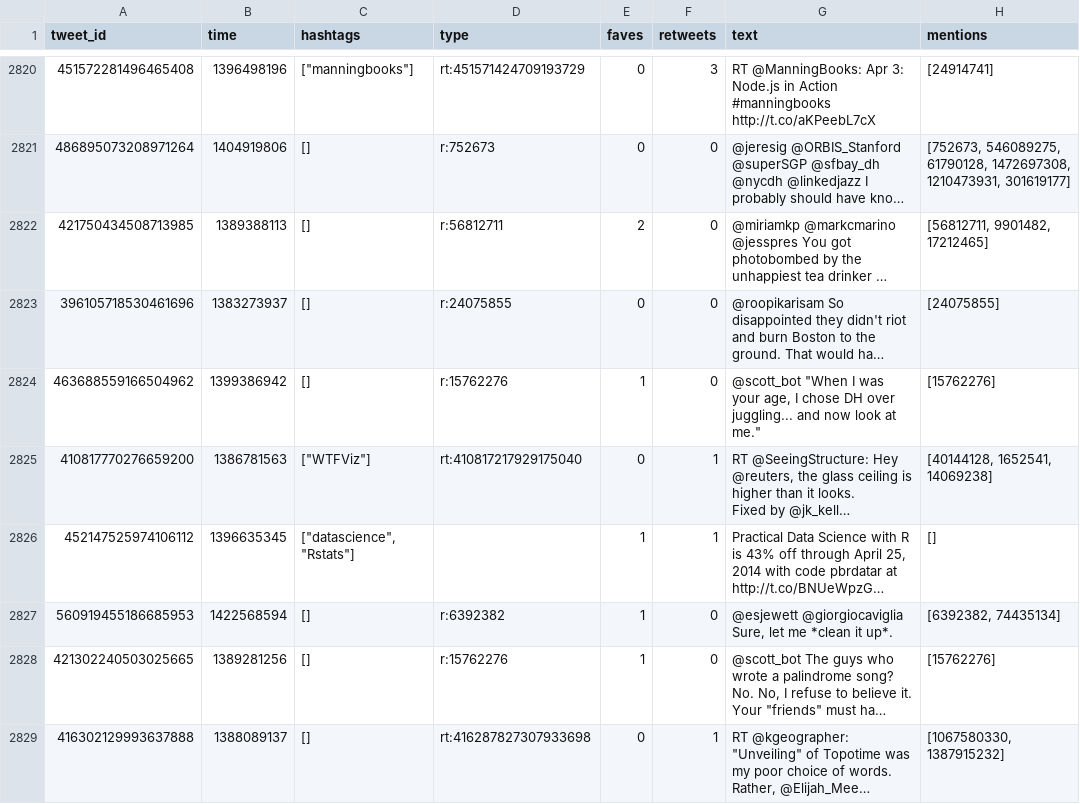
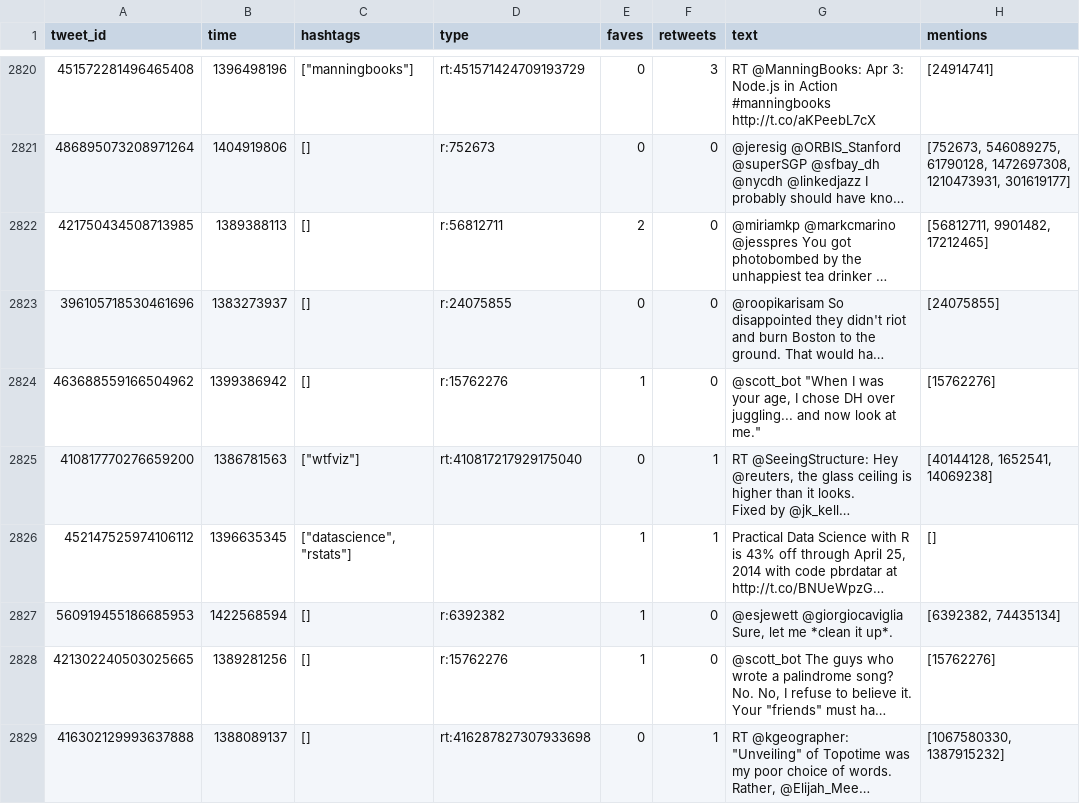
Before and after one commit to sxywu/tweety, a CSV file: data/Elijah_Meeks.csv, drawn as a sheet; only a part is shown, gaps mark what is left out; long unchanged cells end in …; the diff covers the shown part only; the diff names each change by its address in the sheet, - before the commit and + after, or states it on an @@ line.

```diff
--- a/data/Elijah_Meeks.csv
+++ b/data/Elijah_Meeks.csv
-C2825 (hashtags): ["WTFViz"]
+C2825 (hashtags): ["wtfviz"]
-C2826 (hashtags): ["datascience", "Rstats"]
+C2826 (hashtags): ["datascience", "rstats"]
```
Also changed, not shown: 137 edited cells elsewhere in this file, data/AnnaAkana.csv, data/AnnaKendrick47.csv, 52 other files.
